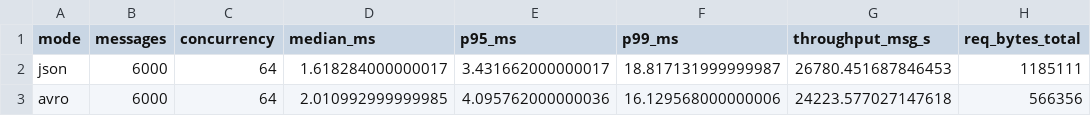
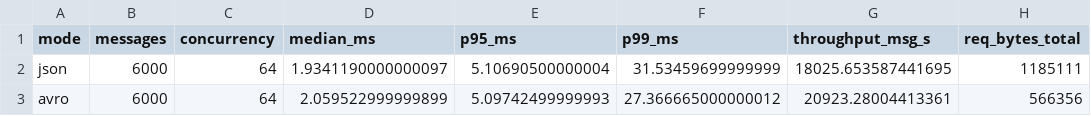
Before and after one commit to khaledxdls/AvroStream-JS, a CSV file: benchmark-results/e2e-ws/latest/latest.csv, drawn as a sheet; only a part is shown; the diff names each change by its address in the sheet, - before the commit and + after, or states it on an @@ line.

```diff
--- a/benchmark-results/e2e-ws/latest/latest.csv
+++ b/benchmark-results/e2e-ws/latest/latest.csv
-D2 (median_ms): 1.618284000000017
+D2 (median_ms): 1.9341190000000097
-E2 (p95_ms): 3.431662000000017
+E2 (p95_ms): 5.10690500000004
-F2 (p99_ms): 18.817131999999987
+F2 (p99_ms): 31.53459699999999
-G2 (throughput_msg_s): 26780.451687846453
+G2 (throughput_msg_s): 18025.653587441695
-D3 (median_ms): 2.010992999999985
+D3 (median_ms): 2.059522999999899
-E3 (p95_ms): 4.095762000000036
+E3 (p95_ms): 5.09742499999993
-F3 (p99_ms): 16.129568000000006
+F3 (p99_ms): 27.366665000000012
-G3 (throughput_msg_s): 24223.577027147618
+G3 (throughput_msg_s): 20923.28004413361
```
Also changed, not shown: benchmark-results/avro-vs-json/latest/latest.csv, benchmark-results/e2e-web/latest/latest.csv, 22 other files.
